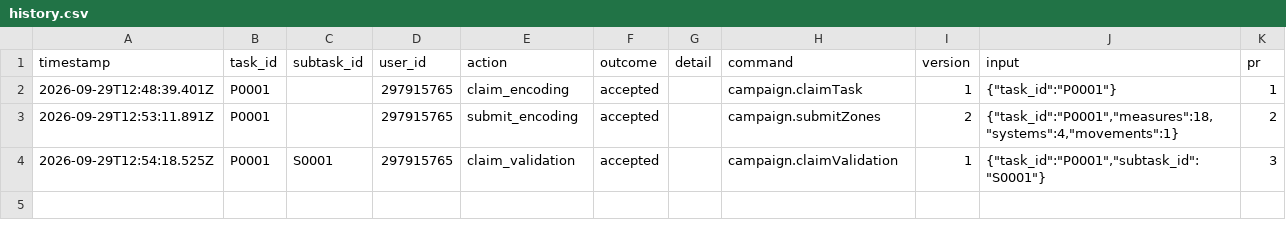
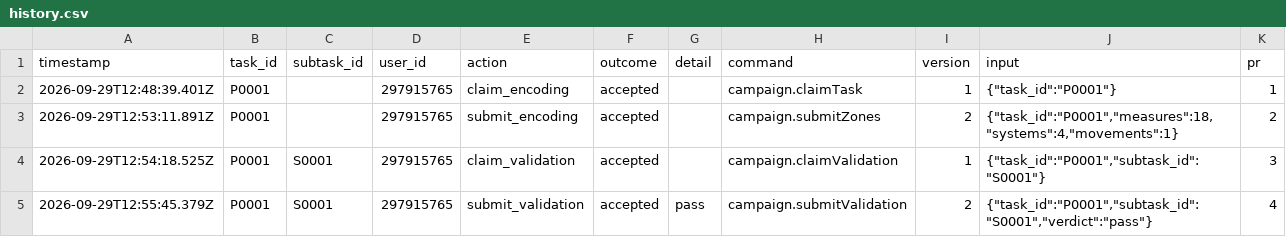
Before and after one commit to ohwjd/test-20260929-pages, a CSV file: tracking/history.csv, drawn as a sheet.

```diff
--- a/tracking/history.csv
+++ b/tracking/history.csv
@@ -4 +4,2 @@ timestamp,task_id,subtask_id,user_id,action,outcome,detail,command,version,input
 2026-09-29T12:54:18.525Z,P0001,S0001,297915765,claim_validation,accepted,,campaign.claimValidation,1,"{""task_id"":""P0001"",""subtask_id"":""S0001""}",3
+2026-09-29T12:55:45.379Z,P0001,S0001,297915765,submit_validation,accepted,pass,campaign.submitValidation,2,"{""task_id"":""P0001"",""subtask_id"":""S0001"",""verdict"":""pass""}",4
```
Also changed, not shown: tracking/state.csv, 1 other file.
